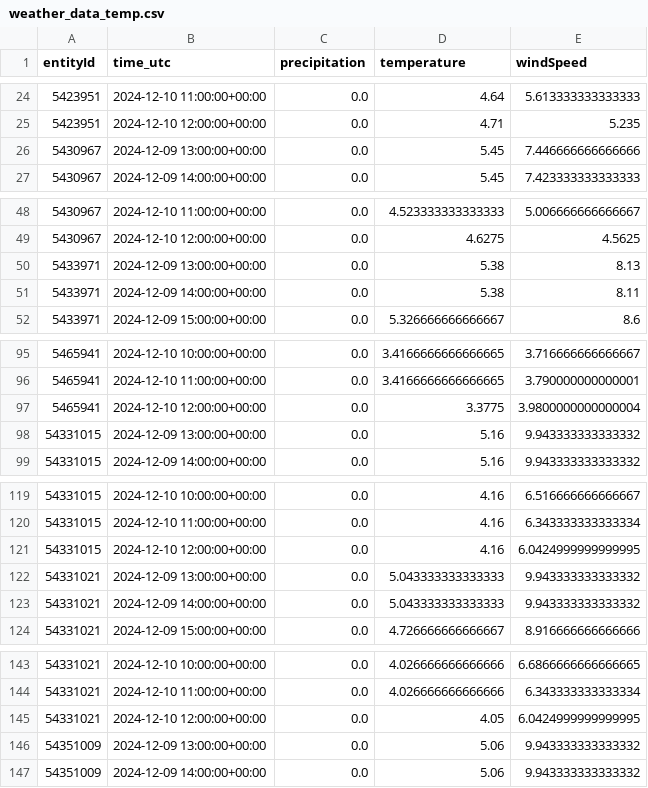
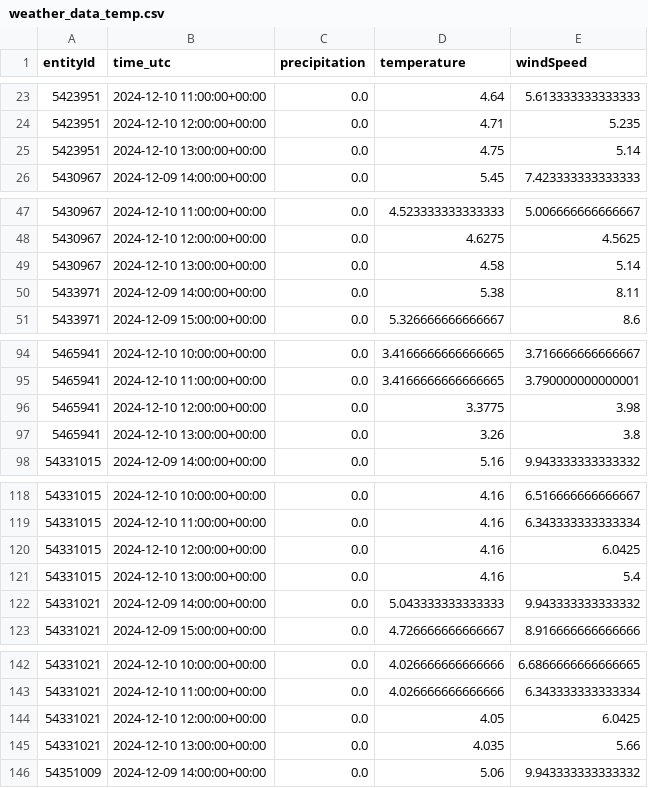
Before and after one commit to Claas99/sprottenflotte_pred_tool, a CSV file: data/weather_data_temp.csv, drawn as a sheet; only a part is shown, gaps mark what is left out; the diff covers the shown part only.

Commit message:
Update data/weather_data_temp.csv file

```diff
--- a/data/weather_data_temp.csv
+++ b/data/weather_data_temp.csv
@@ -25,3 +24,3 @@ entityId,time_utc,precipitation,temperature,windSpeed
 5423951,2024-12-10 12:00:00+00:00,0.0,4.71,5.235
-5430967,2024-12-09 13:00:00+00:00,0.0,5.45,7.446666666666666
+5423951,2024-12-10 13:00:00+00:00,0.0,4.75,5.14
 5430967,2024-12-09 14:00:00+00:00,0.0,5.45,7.423333333333333
@@ -49,3 +48,3 @@ entityId,time_utc,precipitation,temperature,windSpeed
 5430967,2024-12-10 12:00:00+00:00,0.0,4.6275,4.5625
-5433971,2024-12-09 13:00:00+00:00,0.0,5.38,8.13
+5430967,2024-12-10 13:00:00+00:00,0.0,4.58,5.14
 5433971,2024-12-09 14:00:00+00:00,0.0,5.38,8.11
@@ -96,4 +95,4 @@ entityId,time_utc,precipitation,temperature,windSpeed
 5465941,2024-12-10 11:00:00+00:00,0.0,3.4166666666666665,3.790000000000001
-5465941,2024-12-10 12:00:00+00:00,0.0,3.3775,3.9800000000000004
-54331015,2024-12-09 13:00:00+00:00,0.0,5.16,9.943333333333332
+5465941,2024-12-10 12:00:00+00:00,0.0,3.3775,3.98
+5465941,2024-12-10 13:00:00+00:00,0.0,3.26,3.8
 54331015,2024-12-09 14:00:00+00:00,0.0,5.16,9.943333333333332
@@ -120,4 +119,4 @@ entityId,time_utc,precipitation,temperature,windSpeed
 54331015,2024-12-10 11:00:00+00:00,0.0,4.16,6.343333333333334
-54331015,2024-12-10 12:00:00+00:00,0.0,4.16,6.0424999999999995
-54331021,2024-12-09 13:00:00+00:00,0.0,5.043333333333333,9.943333333333332
+54331015,2024-12-10 12:00:00+00:00,0.0,4.16,6.0425
+54331015,2024-12-10 13:00:00+00:00,0.0,4.16,5.4
 54331021,2024-12-09 14:00:00+00:00,0.0,5.043333333333333,9.943333333333332
@@ -144,4 +143,4 @@ entityId,time_utc,precipitation,temperature,windSpeed
 54331021,2024-12-10 11:00:00+00:00,0.0,4.026666666666666,6.343333333333334
-54331021,2024-12-10 12:00:00+00:00,0.0,4.05,6.0424999999999995
-54351009,2024-12-09 13:00:00+00:00,0.0,5.06,9.943333333333332
+54331021,2024-12-10 12:00:00+00:00,0.0,4.05,6.0425
+54331021,2024-12-10 13:00:00+00:00,0.0,4.035,5.66
 54351009,2024-12-09 14:00:00+00:00,0.0,5.06,9.943333333333332
```
Also changed, not shown: 2 added rows, 2 removed rows and 1 edited cell elsewhere in this file.
